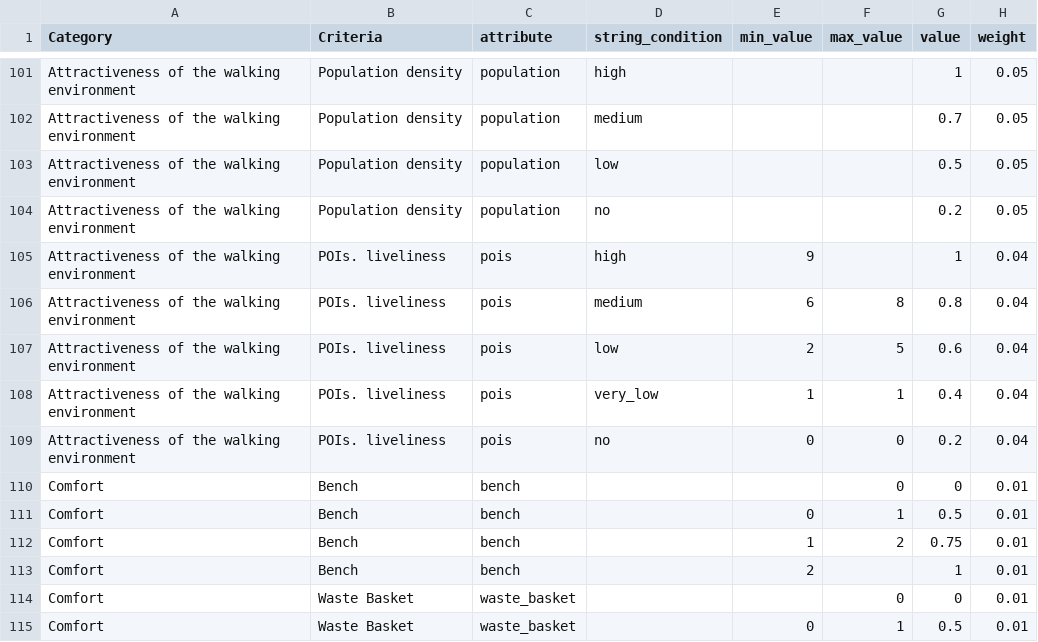
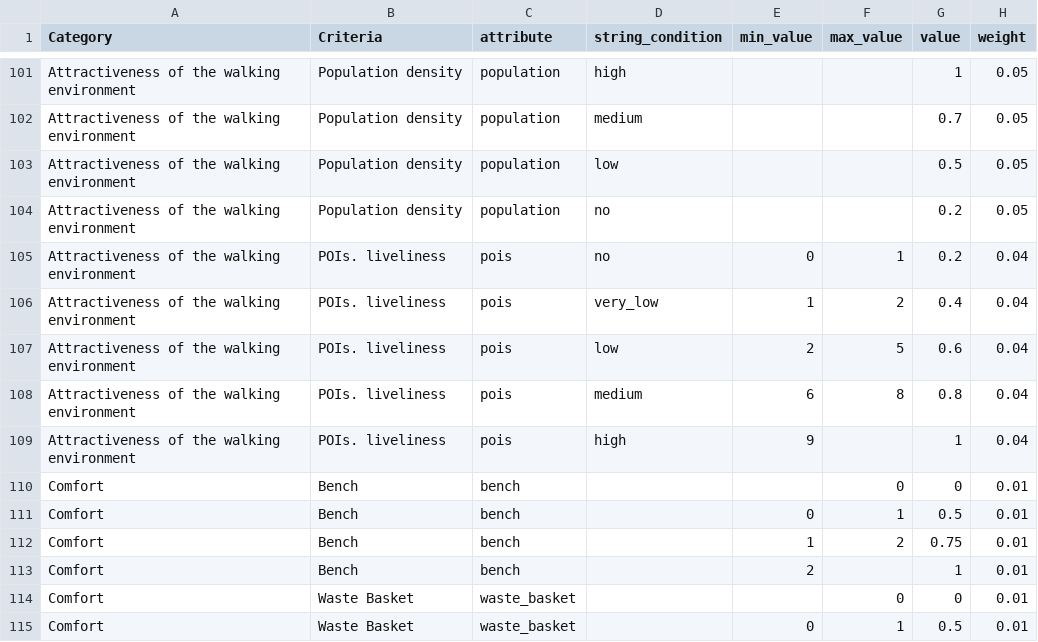
Before and after one commit to goat-community/goat, a CSV file: app/database/data_preparation/walkability.csv, drawn as a sheet; only a part is shown, gaps mark what is left out.

Commit message:
#1055 added layer for liveliness

```diff
--- a/app/database/data_preparation/walkability.csv
+++ b/app/database/data_preparation/walkability.csv
@@ -104,7 +104,7 @@ Attractiveness of the walking environment;Population density;population;low;;;0.
 Attractiveness of the walking environment;Population density;population;no;;;0.2;0.05
+Attractiveness of the walking environment;POIs. liveliness ;pois;no;0;1;0.2;0.04
+Attractiveness of the walking environment;POIs. liveliness ;pois;very_low;1;2;0.4;0.04
+Attractiveness of the walking environment;POIs. liveliness ;pois;low;2;5;0.6;0.04
+Attractiveness of the walking environment;POIs. liveliness ;pois;medium;6;8;0.8;0.04
 Attractiveness of the walking environment;POIs. liveliness ;pois;high;9;;1;0.04
-Attractiveness of the walking environment;POIs. liveliness ;pois;medium;6;8;0.8;0.04
-Attractiveness of the walking environment;POIs. liveliness ;pois;low;2;5;0.6;0.04
-Attractiveness of the walking environment;POIs. liveliness ;pois;very_low;1;1;0.4;0.04
-Attractiveness of the walking environment;POIs. liveliness ;pois;no;0;0;0.2;0.04
 Comfort;Bench;bench;;;0;0;0.01
```
Also changed, not shown: 6 other files.
